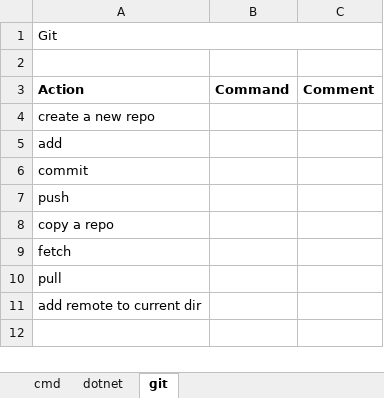
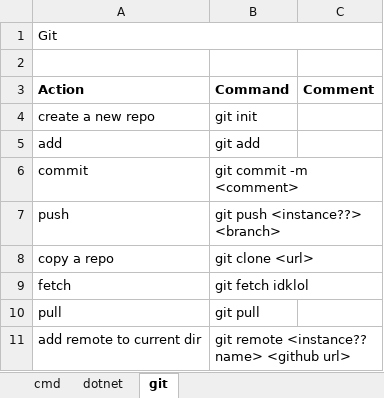
Before and after one commit to 101796559/IntroProgramming2020, an Excel workbook: cheat_sheet.xlsx, sheet git, drawn as a sheet; values as stored, in another font and other column widths than the file's, no borders; the diff names each change by its address in the sheet, - before the commit and + after, or states it on an @@ line.

```diff
--- a/cheat_sheet.xlsx (sheet git)
+++ b/cheat_sheet.xlsx (sheet git)
-B4 (Command): (empty)
+B4 (Command): git init
-B5 (Command): (empty)
+B5 (Command): git add
-B6 (Command): (empty)
+B6 (Command): git commit -m <comment>
-B7 (Command): (empty)
+B7 (Command): git push <instance??> <branch>
-B8 (Command): (empty)
+B8 (Command): git clone <url>
-B9 (Command): (empty)
+B9 (Command): git fetch idklol
-B10 (Command): (empty)
+B10 (Command): git pull
-B11 (Command): (empty)
+B11 (Command): git remote <instance?? name> <github url>
```
Also changed, not shown: sheet dotnet, 32 other files.
